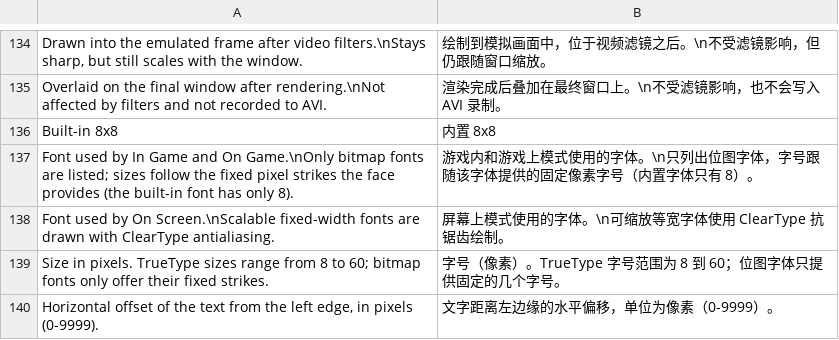
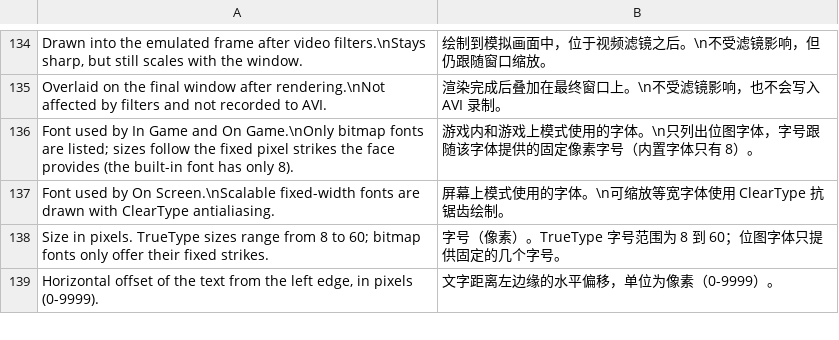
Before and after one commit to CarterLi/vba-rr-modernized, a TSV file: src/win32/lang/chs/strings.tsv, drawn as a sheet; only a part is shown, gaps mark what is left out.

Commit message:
Win32: bitmap fonts come from the executable, and one renderer draws them
The on screen display has always drawn with a table of 256 8x8 glyphs
compiled into common/Text.cpp, and the In Game and On Game modes had a
separate path for system raster faces.  Both now read one container, the
embedded raster font format of AGG 2.5, decoded in one place
(common/TextFont.cpp).  The 8x8 face became a resource, converted to that
container without moving a pixel, and the 34 faces DeSmuME offers for its
HUD travel in the same ones.

The renderer no longer assumes an eight pixel advance, so a proportional
face draws correctly, and the three per-depth loops and the separate 100%
path are one function.  At 100% the text moves one pixel up and left: that
path drew the cell at (x, y) while every other percentage drew it at
(x-1, y-1), and the scaled path is the one kept.  A probe compared the new
renderer with the old scaled one and found them identical byte for byte at
every depth, percentage, palette and transparency combination.

The game font list groups a face with its sizes the way DeSmuME's own menu
does -- "gse", then 4x6 up to 8x16_bold -- so that 34 entries do not bury
the system faces.  The settings file keeps that pair instead of one name
("gse" and "7x11"), and the built-in face is "Built-in" at 8x8; values an
earlier build wrote are not migrated.  Its localized name goes with them,
because a constant is now what the dialog shows and what the settings hold.

The Chinese resources are regenerated from the new string table, and
vba_l10n_version.h moves with them.

```diff
--- a/src/win32/lang/chs/strings.tsv
+++ b/src/win32/lang/chs/strings.tsv
@@ -135,3 +135,2 @@ Drawn into the emulated frame after video filters.\nStays sharp, but still scale
 Overlaid on the final window after rendering.\nNot affected by filters and not recorded to AVI.	渲染完成后叠加在最终窗口上。\n不受滤镜影响，也不会写入 AVI 录制。
-Built-in 8x8	内置 8x8
 Font used by In Game and On Game.\nOnly bitmap fonts are listed; sizes follow the fixed pixel strikes the face provides (the built-in font has only 8).	游戏内和游戏上模式使用的字体。\n只列出位图字体，字号跟随该字体提供的固定像素字号（内置字体只有 8）。
```
Also changed, not shown: 54 other files.
